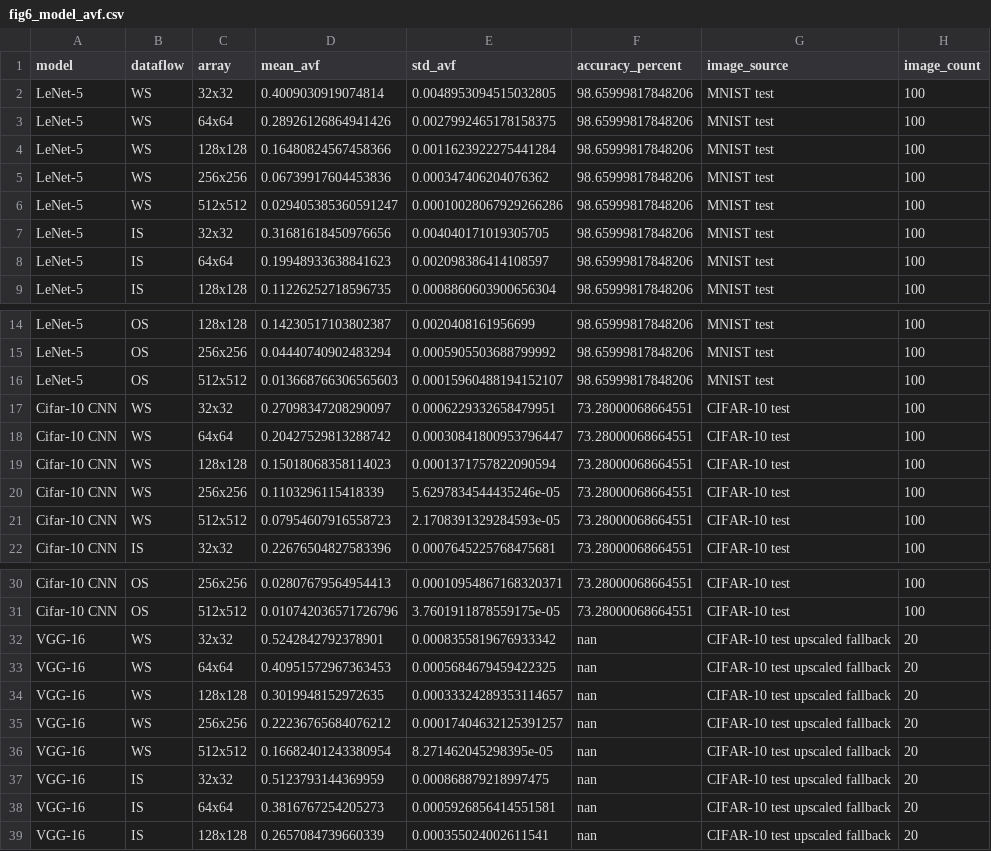
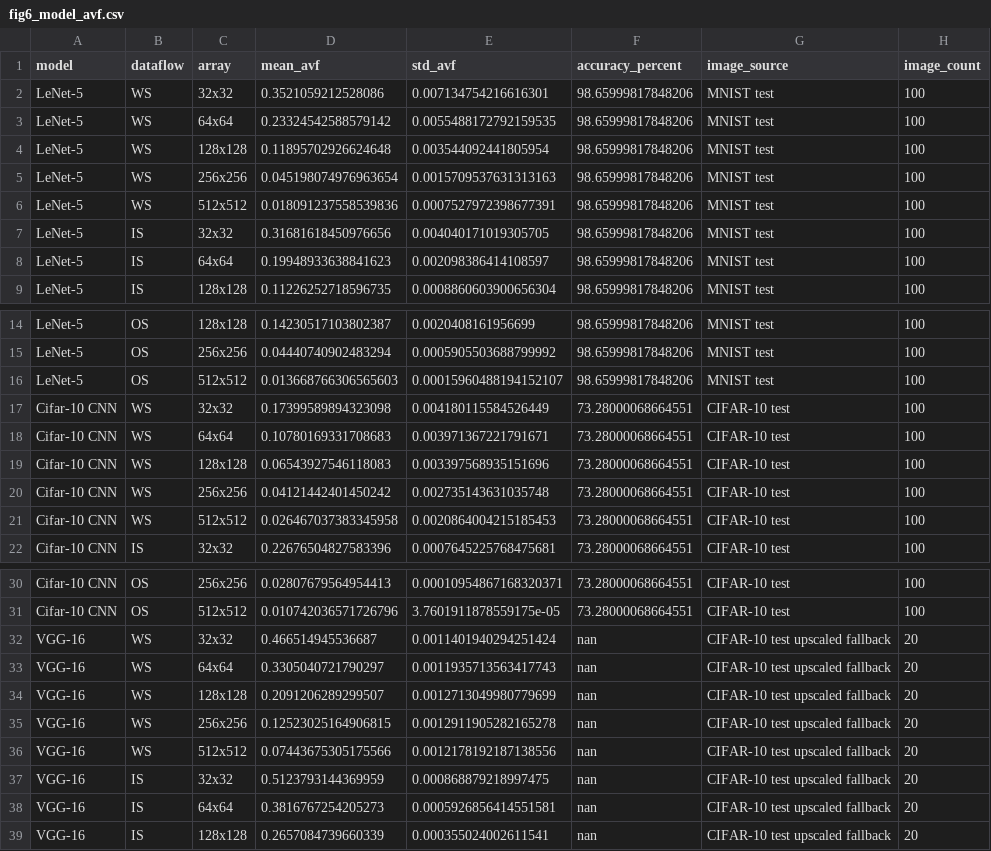
Before and after one commit to juwadeLone/avf-learning, a CSV file: results/fig6_model_avf.csv, drawn as a sheet; only a part is shown, gaps mark what is left out.

```diff
--- a/results/fig6_model_avf.csv
+++ b/results/fig6_model_avf.csv
@@ -1,7 +1,7 @@
 model,dataflow,array,mean_avf,std_avf,accuracy_percent,image_source,image_count
-LeNet-5,WS,32x32,0.4009030919074814,0.0048953094515032805,98.65999817848206,MNIST test,100
-LeNet-5,WS,64x64,0.28926126864941426,0.0027992465178158375,98.65999817848206,MNIST test,100
-LeNet-5,WS,128x128,0.16480824567458366,0.0011623922275441284,98.65999817848206,MNIST test,100
-LeNet-5,WS,256x256,0.06739917604453836,0.000347406204076362,98.65999817848206,MNIST test,100
-LeNet-5,WS,512x512,0.029405385360591247,0.00010028067929266286,98.65999817848206,MNIST test,100
+LeNet-5,WS,32x32,0.3521059212528086,0.007134754216616301,98.65999817848206,MNIST test,100
+LeNet-5,WS,64x64,0.23324542588579142,0.0055488172792159535,98.65999817848206,MNIST test,100
+LeNet-5,WS,128x128,0.11895702926624648,0.003544092441805954,98.65999817848206,MNIST test,100
+LeNet-5,WS,256x256,0.045198074976963654,0.0015709537631313163,98.65999817848206,MNIST test,100
+LeNet-5,WS,512x512,0.018091237558539836,0.0007527972398677391,98.65999817848206,MNIST test,100
 LeNet-5,IS,32x32,0.31681618450976656,0.004040171019305705,98.65999817848206,MNIST test,100
@@ -16,7 +16,7 @@ LeNet-5,OS,256x256,0.04440740902483294,0.0005905503688799992,98.65999817848206,M
 LeNet-5,OS,512x512,0.013668766306565603,0.00015960488194152107,98.65999817848206,MNIST test,100
-Cifar-10 CNN,WS,32x32,0.27098347208290097,0.0006229332658479951,73.28000068664551,CIFAR-10 test,100
-Cifar-10 CNN,WS,64x64,0.20427529813288742,0.00030841800953796447,73.28000068664551,CIFAR-10 test,100
-Cifar-10 CNN,WS,128x128,0.15018068358114023,0.0001371757822090594,73.28000068664551,CIFAR-10 test,100
-Cifar-10 CNN,WS,256x256,0.1103296115418339,5.6297834544435246e-05,73.28000068664551,CIFAR-10 test,100
-Cifar-10 CNN,WS,512x512,0.07954607916558723,2.1708391329284593e-05,73.28000068664551,CIFAR-10 test,100
+Cifar-10 CNN,WS,32x32,0.17399589894323098,0.004180115584526449,73.28000068664551,CIFAR-10 test,100
+Cifar-10 CNN,WS,64x64,0.10780169331708683,0.003971367221791671,73.28000068664551,CIFAR-10 test,100
+Cifar-10 CNN,WS,128x128,0.06543927546118083,0.003397568935151696,73.28000068664551,CIFAR-10 test,100
+Cifar-10 CNN,WS,256x256,0.04121442401450242,0.002735143631035748,73.28000068664551,CIFAR-10 test,100
+Cifar-10 CNN,WS,512x512,0.026467037383345958,0.0020864004215185453,73.28000068664551,CIFAR-10 test,100
 Cifar-10 CNN,IS,32x32,0.22676504827583396,0.0007645225768475681,73.28000068664551,CIFAR-10 test,100
@@ -31,7 +31,7 @@ Cifar-10 CNN,OS,256x256,0.02807679564954413,0.00010954867168320371,73.2800006866
 Cifar-10 CNN,OS,512x512,0.010742036571726796,3.7601911878559175e-05,73.28000068664551,CIFAR-10 test,100
-VGG-16,WS,32x32,0.5242842792378901,0.0008355819676933342,nan,CIFAR-10 test upscaled fallback,20
-VGG-16,WS,64x64,0.40951572967363453,0.0005684679459422325,nan,CIFAR-10 test upscaled fallback,20
-VGG-16,WS,128x128,0.3019948152972635,0.00033324289353114657,nan,CIFAR-10 test upscaled fallback,20
-VGG-16,WS,256x256,0.22236765684076212,0.00017404632125391257,nan,CIFAR-10 test upscaled fallback,20
-VGG-16,WS,512x512,0.16682401243380954,8.271462045298395e-05,nan,CIFAR-10 test upscaled fallback,20
+VGG-16,WS,32x32,0.466514945536687,0.0011401940294251424,nan,CIFAR-10 test upscaled fallback,20
+VGG-16,WS,64x64,0.3305040721790297,0.0011935713563417743,nan,CIFAR-10 test upscaled fallback,20
+VGG-16,WS,128x128,0.2091206289299507,0.0012713049980779699,nan,CIFAR-10 test upscaled fallback,20
+VGG-16,WS,256x256,0.12523025164906815,0.0012911905282165278,nan,CIFAR-10 test upscaled fallback,20
+VGG-16,WS,512x512,0.07443675305175566,0.0012178192187138556,nan,CIFAR-10 test upscaled fallback,20
 VGG-16,IS,32x32,0.5123793144369959,0.000868879218997475,nan,CIFAR-10 test upscaled fallback,20
```
Also changed, not shown: results/ace_by_reg.csv, results/fig12_layer_avf.csv, 2 other files.
